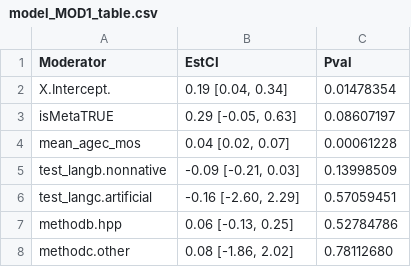
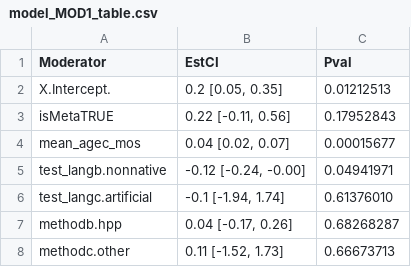
Before and after one commit to christinabergmann/IDSPreference_ManyBabiesMeta, a CSV file: results_from_R/results_with_corrected_dunst/tables_to_prettify/model_MOD1_table.csv, drawn as a sheet.

```diff
--- a/results_from_R/results_with_corrected_dunst/tables_to_prettify/model_MOD1_table.csv
+++ b/results_from_R/results_with_corrected_dunst/tables_to_prettify/model_MOD1_table.csv
@@ -1,8 +1,8 @@
 "Moderator","EstCI","Pval"
-"X.Intercept.","0.19 [0.04, 0.34]","0.01478354"
-"isMetaTRUE","0.29 [-0.05, 0.63]","0.08607197"
-"mean_agec_mos","0.04 [0.02, 0.07]","0.00061228"
-"test_langb.nonnative","-0.09 [-0.21, 0.03]","0.13998509"
-"test_langc.artificial","-0.16 [-2.60, 2.29]","0.57059451"
-"methodb.hpp","0.06 [-0.13, 0.25]","0.52784786"
-"methodc.other","0.08 [-1.86, 2.02]","0.78112680"
+"X.Intercept.","0.2 [0.05, 0.35]","0.01212513"
+"isMetaTRUE","0.22 [-0.11, 0.56]","0.17952843"
+"mean_agec_mos","0.04 [0.02, 0.07]","0.00015677"
+"test_langb.nonnative","-0.12 [-0.24, -0.00]","0.04941971"
+"test_langc.artificial","-0.1 [-1.94, 1.74]","0.61376010"
+"methodb.hpp","0.04 [-0.17, 0.26]","0.68268287"
+"methodc.other","0.11 [-1.52, 1.73]","0.66673713"
```
Also changed, not shown: results_from_R/results_with_corrected_dunst/moderator_cormat.csv, results_from_R/results_with_corrected_dunst/stats_for_paper.csv, 6 other files.
